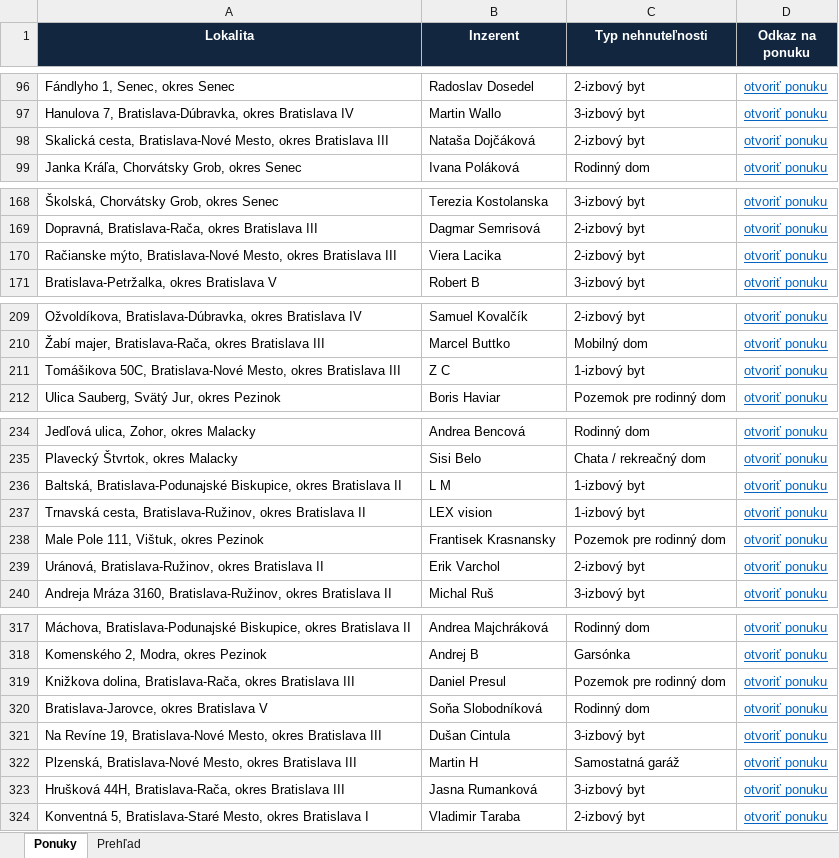
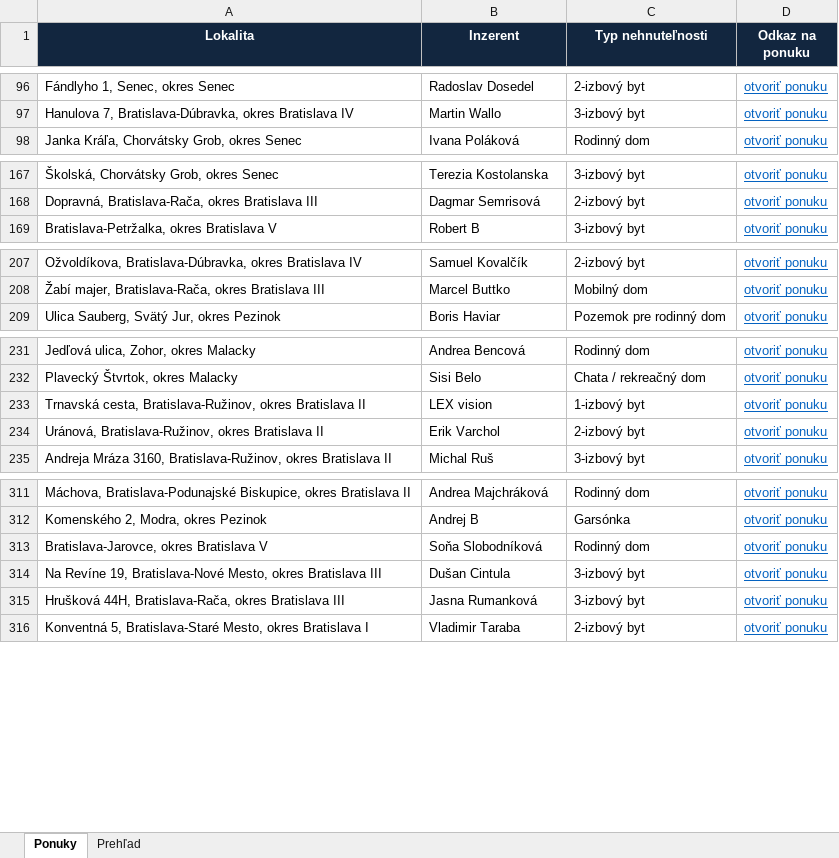
Before and after one commit to mrkubis-nest/nehnutelnosti-scraper, an Excel workbook: public/ponuky.xlsx, sheet Ponuky, drawn as a sheet; only a part is shown, gaps mark what is left out; values as stored, in another font and other column widths than the file's, no borders; the diff covers the shown part only; the diff names each change by its address in the sheet, - before the commit and + after, or states it on an @@ line.

```diff
--- a/public/ponuky.xlsx (sheet Ponuky)
+++ b/public/ponuky.xlsx (sheet Ponuky)
-row 98: Skalická cesta, Bratislava-Nové Mesto, okres Bratislava III | Nataša Dojčáková | 2-izbový byt | otvoriť ponuku
-row 170: Račianske mýto, Bratislava-Nové Mesto, okres Bratislava III | Viera Lacika | 2-izbový byt | otvoriť ponuku
-row 211: Tomášikova 50C, Bratislava-Nové Mesto, okres Bratislava III | Z C | 1-izbový byt | otvoriť ponuku
-row 236: Baltská, Bratislava-Podunajské Biskupice, okres Bratislava II | L M | 1-izbový byt | otvoriť ponuku
-row 238: Male Pole 111, Vištuk, okres Pezinok | Frantisek Krasnansky | Pozemok pre rodinný dom | otvoriť ponuku
-row 319: Knižkova dolina, Bratislava-Rača, okres Bratislava III | Daniel Presul | Pozemok pre rodinný dom | otvoriť ponuku
-row 322: Plzenská, Bratislava-Nové Mesto, okres Bratislava III | Martin H | Samostatná garáž | otvoriť ponuku
```
Also changed, not shown: 1 removed row and cell formats elsewhere in this sheet, sheet Prehľad, 2 other files.
